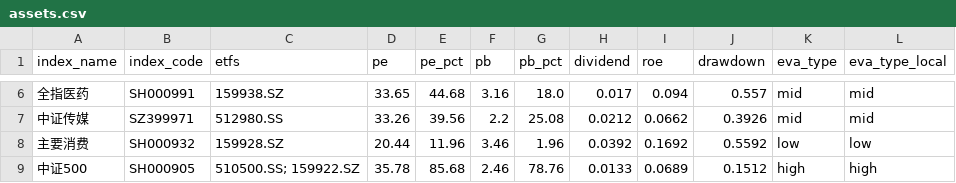
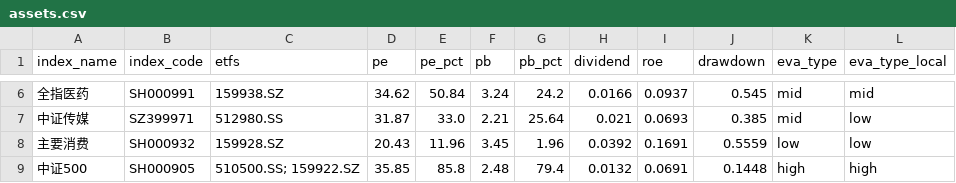
Before and after one commit to mengshuaiyang/etf-dashboard-auto, a CSV file: docs/assets.csv, drawn as a sheet; only a part is shown, gaps mark what is left out; the diff covers the shown part only.

```diff
--- a/docs/assets.csv
+++ b/docs/assets.csv
@@ -6,4 +6,4 @@ index_name,index_code,etfs,pe,pe_pct,pb,pb_pct,dividend,roe,drawdown,eva_type,ev
-全指医药,SH000991,159938.SZ,33.65,44.68,3.16,18.0,0.017,0.094,0.557,mid,mid
-中证传媒,SZ399971,512980.SS,33.26,39.56,2.2,25.08,0.0212,0.0662,0.3926,mid,mid
-主要消费,SH000932,159928.SZ,20.44,11.96,3.46,1.96,0.0392,0.1692,0.5592,low,low
-中证500,SH000905,510500.SS; 159922.SZ,35.78,85.68,2.46,78.76,0.0133,0.0689,0.1512,high,high
+全指医药,SH000991,159938.SZ,34.62,50.84,3.24,24.2,0.0166,0.0937,0.545,mid,mid
+中证传媒,SZ399971,512980.SS,31.87,33.0,2.21,25.64,0.021,0.0693,0.385,mid,low
+主要消费,SH000932,159928.SZ,20.43,11.96,3.45,1.96,0.0392,0.1691,0.5559,low,low
+中证500,SH000905,510500.SS; 159922.SZ,35.85,85.8,2.48,79.4,0.0132,0.0691,0.1448,high,high
```
Also changed, not shown: 101 edited cells elsewhere in this file.
